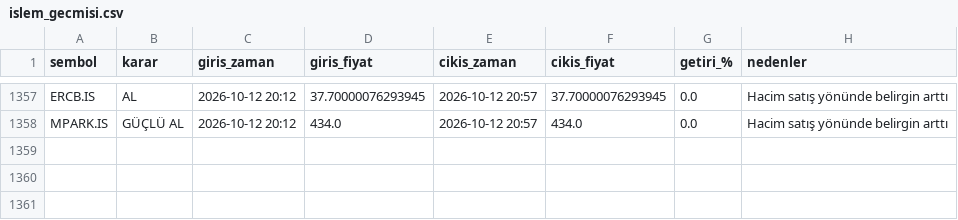
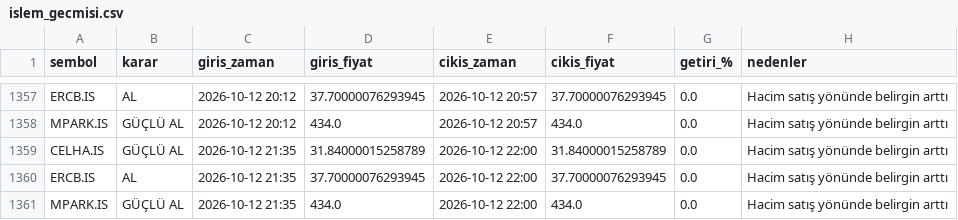
Before and after one commit to cotanakosmanbeyaz-droid/Hisse_arama, a CSV file: islem_gecmisi.csv, drawn as a sheet; only a part is shown, gaps mark what is left out.

```diff
--- a/islem_gecmisi.csv
+++ b/islem_gecmisi.csv
@@ -1358 +1358,4 @@ ERCB.IS,AL,2026-10-12 20:12,37.70000076293945,2026-10-12 20:57,37.70000076293945
 MPARK.IS,GÜÇLÜ AL,2026-10-12 20:12,434.0,2026-10-12 20:57,434.0,0.0,Hacim satış yönünde belirgin arttı
+CELHA.IS,GÜÇLÜ AL,2026-10-12 21:35,31.84000015258789,2026-10-12 22:00,31.84000015258789,0.0,Hacim satış yönünde belirgin arttı
+ERCB.IS,AL,2026-10-12 21:35,37.70000076293945,2026-10-12 22:00,37.70000076293945,0.0,Hacim satış yönünde belirgin arttı
+MPARK.IS,GÜÇLÜ AL,2026-10-12 21:35,434.0,2026-10-12 22:00,434.0,0.0,Hacim satış yönünde belirgin arttı
```
Also changed, not shown: 1 other file.
